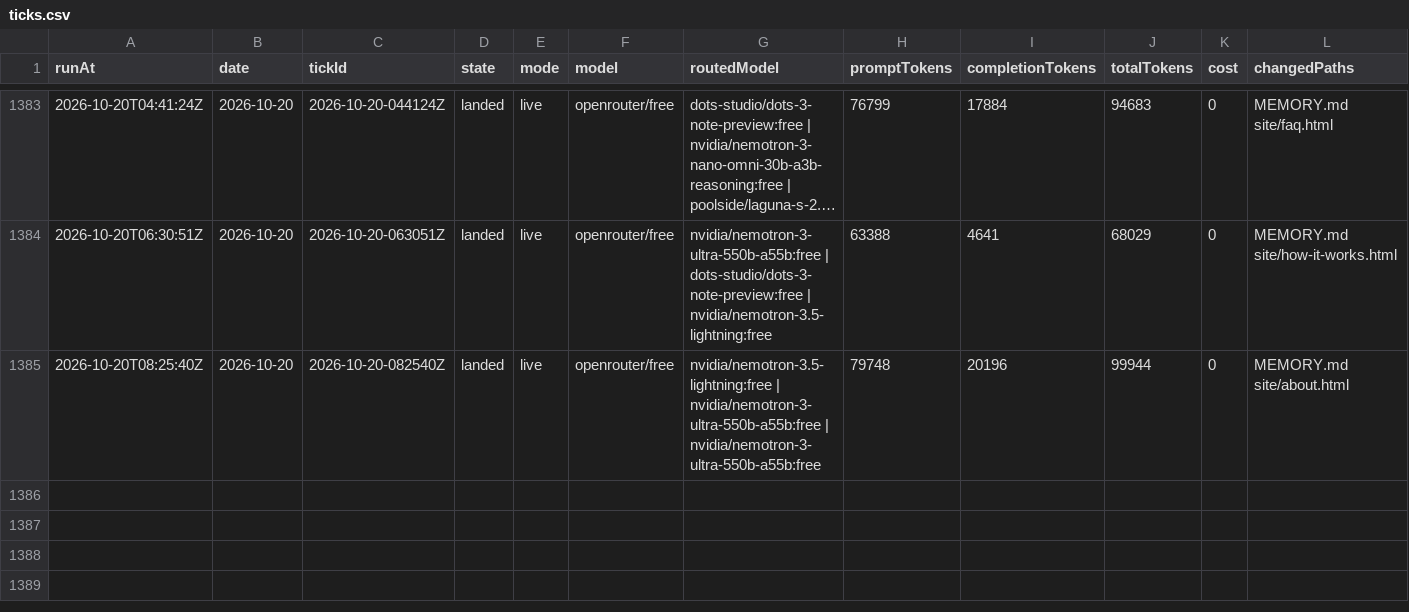
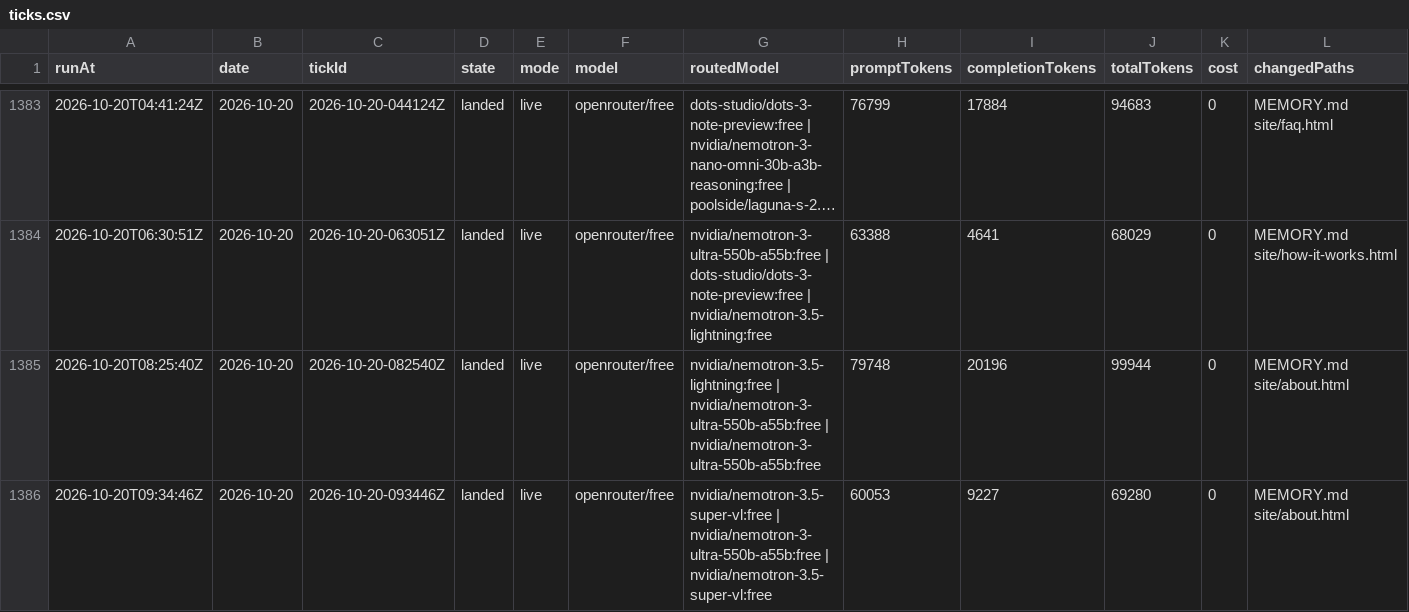
Before and after one commit to s04/momento, a CSV file: data/gold/ticks.csv, drawn as a sheet; only a part is shown, gaps mark what is left out; long unchanged cells end in …; rows hold the shown columns only; the diff names each change by its address in the sheet, - before the commit and + after, or states it on an @@ line.

```diff
--- a/data/gold/ticks.csv
+++ b/data/gold/ticks.csv
+row 1386: 2026-10-20T09:34:46Z | 2026-10-20 | 2026-10-20-093446Z | landed | live | openrouter/free | nvidia/nemotron-3.5-super-vl:free | nvidia/nemotron-3-ultra-550b-a55b:free | nvidia/nemotron-3.5-super-vl:free | 60053 | 9227 | 69280 | 0 | MEMORY.md site/about.html
```
Also changed, not shown: 8 other files.
